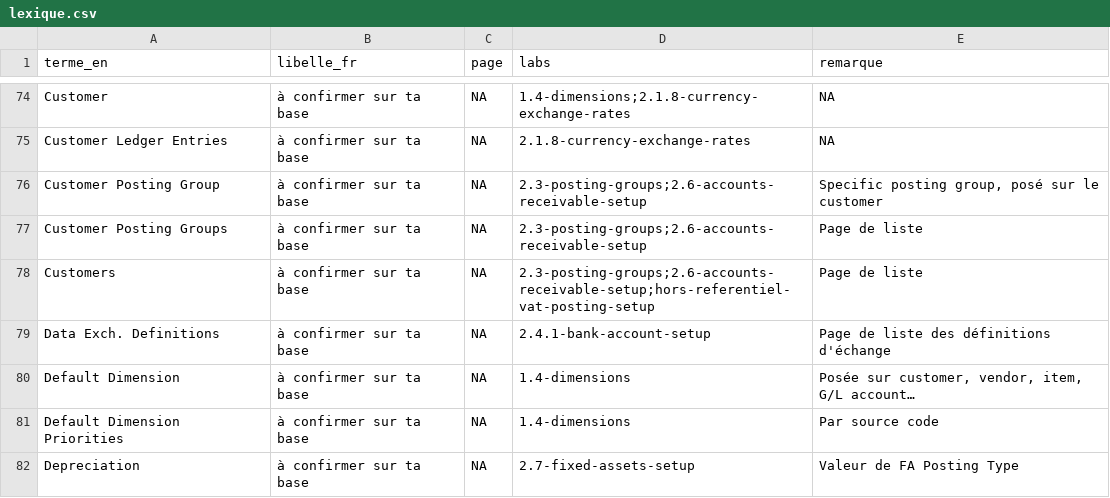
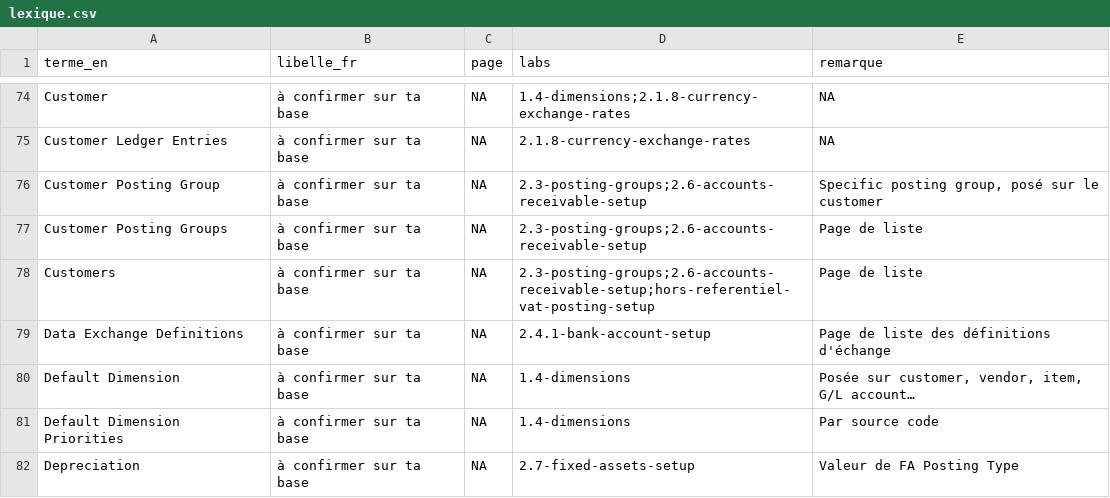
Before and after one commit to JulienRapacki/Claude, a CSV file: mb800/lexique.csv, drawn as a sheet; only a part is shown, gaps mark what is left out.

```diff
--- a/mb800/lexique.csv
+++ b/mb800/lexique.csv
@@ -78,3 +78,3 @@ Customer Posting Groups,à confirmer sur ta base,NA,2.3-posting-groups;2.6-accou
 Customers,à confirmer sur ta base,NA,2.3-posting-groups;2.6-accounts-receivable-setup;hors-referentiel-vat-posting-setup,Page de liste
-Data Exch. Definitions,à confirmer sur ta base,NA,2.4.1-bank-account-setup,Page de liste des définitions d'échange
+Data Exchange Definitions,à confirmer sur ta base,NA,2.4.1-bank-account-setup,Page de liste des définitions d'échange
 Default Dimension,à confirmer sur ta base,NA,1.4-dimensions,"Posée sur customer, vendor, item, G/L account…"
```
Also changed, not shown: 8 other files.
